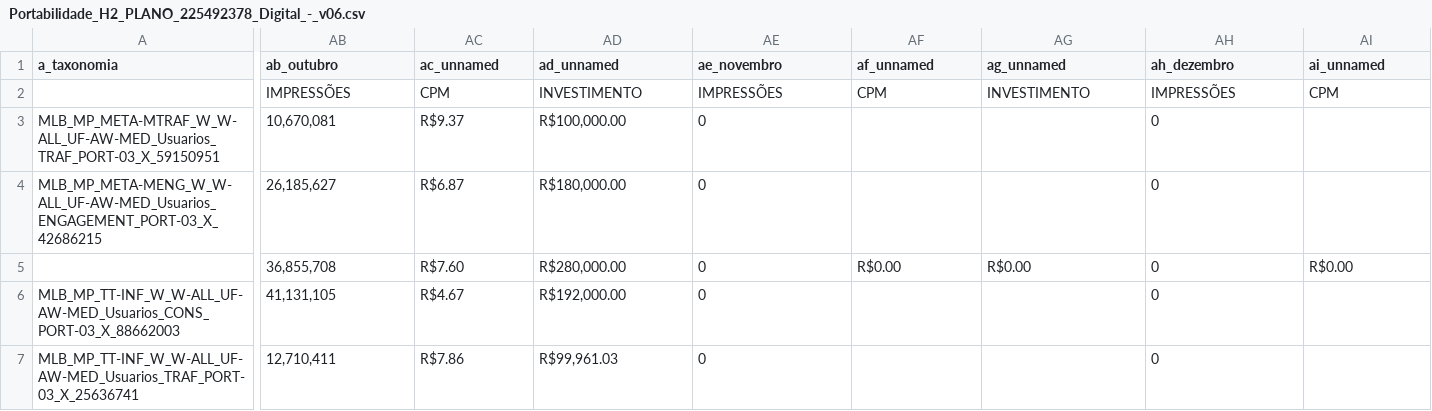
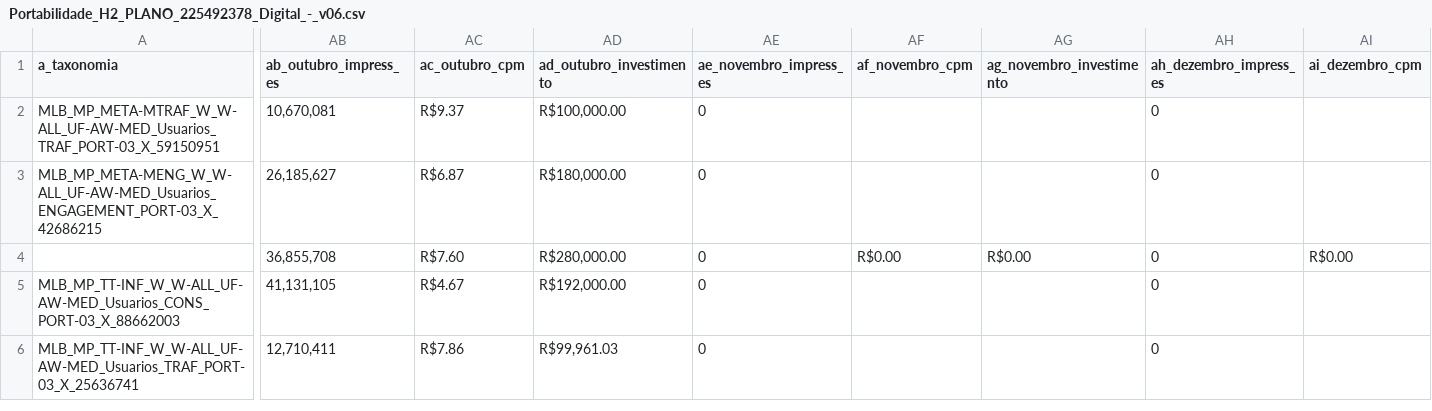
Before and after one commit to arthurmoldom/ProjetoQASpecsTaxo, a CSV file: tmp/csvs/Portabilidade_H2_PLANO_225492378_Digital_-_v06.csv, drawn as a sheet; only a part is shown, gaps mark what is left out; rows hold the shown columns only; the diff covers the shown part only; the diff names each change by its address in the sheet, - before the commit and + after, or states it on an @@ line.

```diff
--- a/tmp/csvs/Portabilidade_H2_PLANO_225492378_Digital_-_v06.csv
+++ b/tmp/csvs/Portabilidade_H2_PLANO_225492378_Digital_-_v06.csv
-AB1: ab_outubro
+AB1: ab_outubro_impress_es
-AC1: ac_unnamed
+AC1: ac_outubro_cpm
-AD1: ad_unnamed
+AD1: ad_outubro_investimento
-AE1: ae_novembro
+AE1: ae_novembro_impress_es
-AF1: af_unnamed
+AF1: af_novembro_cpm
-AG1: ag_unnamed
+AG1: ag_novembro_investimento
-AH1: ah_dezembro
+AH1: ah_dezembro_impress_es
-AI1: ai_unnamed
+AI1: ai_dezembro_cpm
-row 2:  | IMPRESSÕES | CPM | INVESTIMENTO | IMPRESSÕES | CPM | INVESTIMENTO | IMPRESSÕES | CPM
```
Also changed, not shown: 65 edited cells elsewhere in this file, tmp/csvs/Conta_Negócio_H2_SMB_PLANO_453847614_ABA_Digital_BR_V3.csv, tmp/csvs/Users_-_Black_Friday_26_PLANO_1961005578_Digital_v06.csv, 7 other files.
